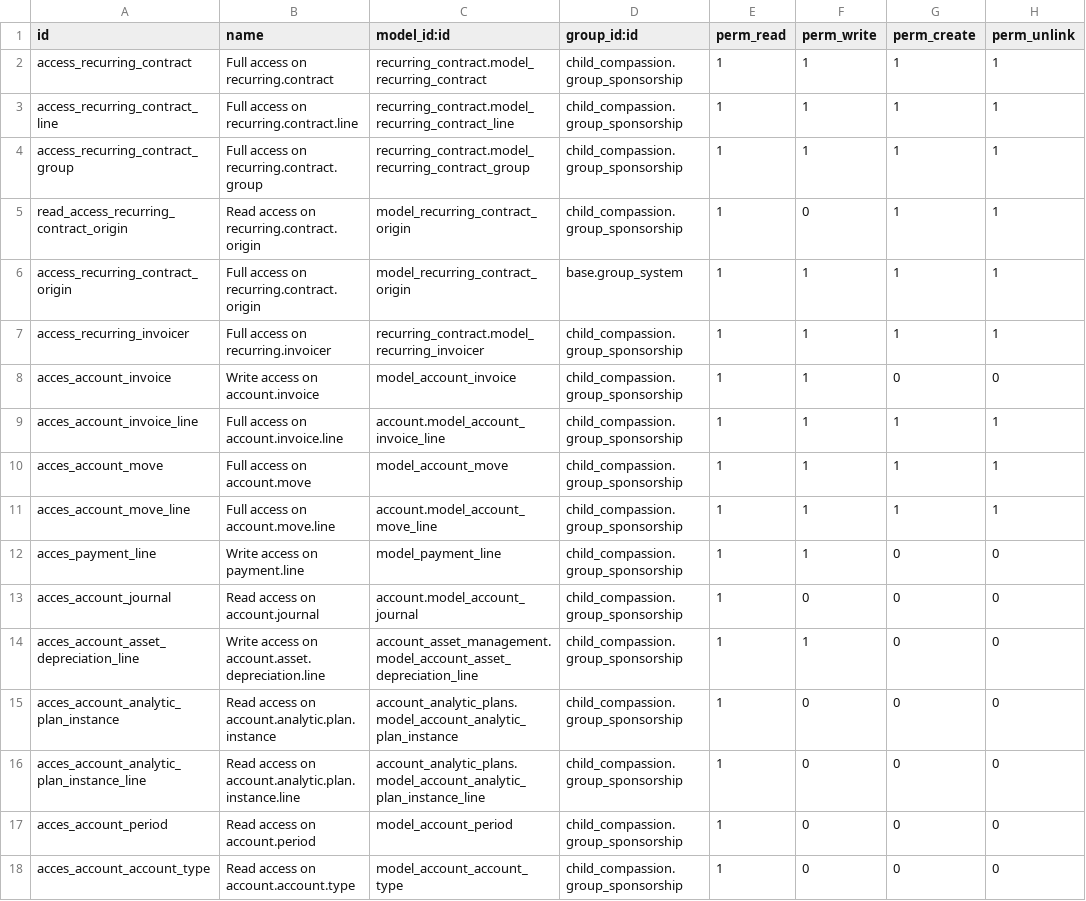
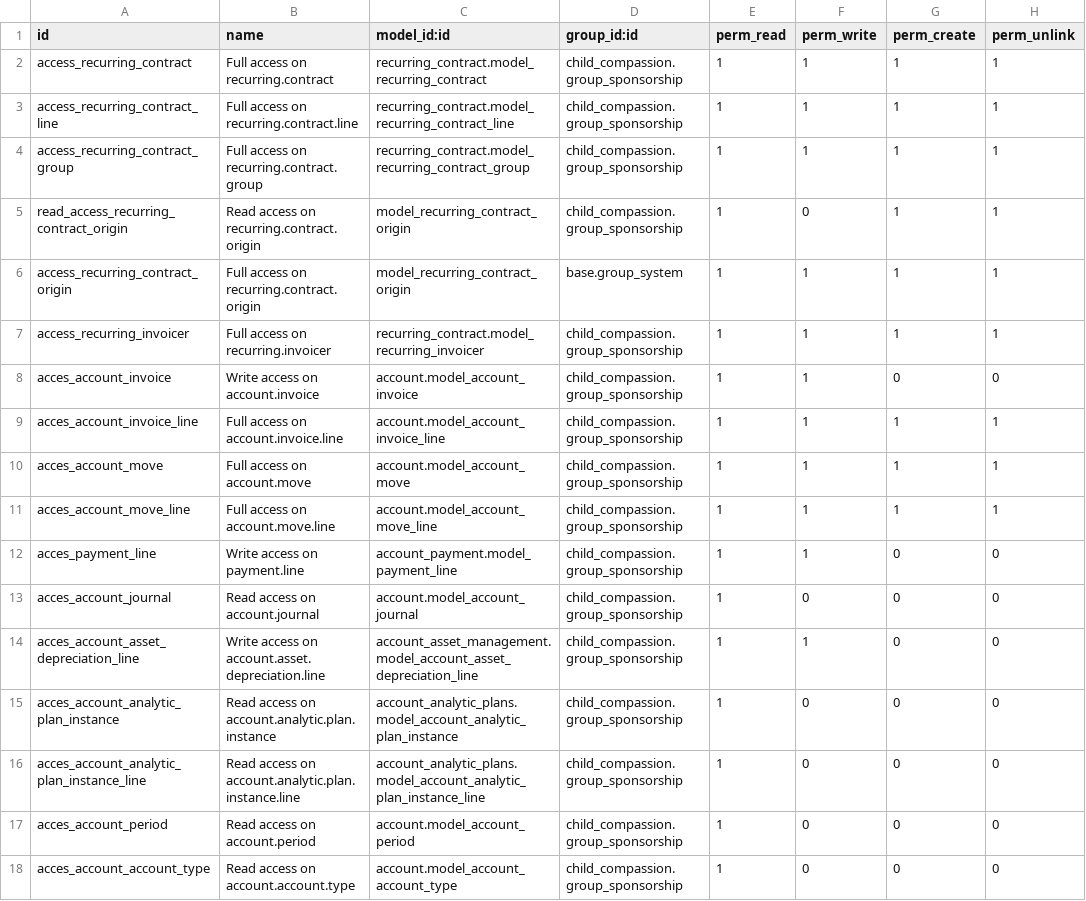
Before and after one commit to CompassionCH/compassion-modules, a CSV file: contract_compassion/security/ir.model.access.csv, drawn as a sheet.

Commit message:
Fix view inherits
Fix security CSV

```diff
--- a/contract_compassion/security/ir.model.access.csv
+++ b/contract_compassion/security/ir.model.access.csv
@@ -7,7 +7,7 @@
 "access_recurring_invoicer","Full access on recurring.invoicer","recurring_contract.model_recurring_invoicer","child_compassion.group_sponsorship",1,1,1,1
-"acces_account_invoice","Write access on account.invoice","model_account_invoice","child_compassion.group_sponsorship",1,1,0,0
+"acces_account_invoice","Write access on account.invoice","account.model_account_invoice","child_compassion.group_sponsorship",1,1,0,0
 "acces_account_invoice_line","Full access on account.invoice.line","account.model_account_invoice_line","child_compassion.group_sponsorship",1,1,1,1
-"acces_account_move","Full access on account.move","model_account_move","child_compassion.group_sponsorship",1,1,1,1
+"acces_account_move","Full access on account.move","account.model_account_move","child_compassion.group_sponsorship",1,1,1,1
 "acces_account_move_line","Full access on account.move.line","account.model_account_move_line","child_compassion.group_sponsorship",1,1,1,1
-"acces_payment_line","Write access on payment.line","model_payment_line","child_compassion.group_sponsorship",1,1,0,0
+"acces_payment_line","Write access on payment.line","account_payment.model_payment_line","child_compassion.group_sponsorship",1,1,0,0
 "acces_account_journal","Read access on account.journal","account.model_account_journal","child_compassion.group_sponsorship",1,0,0,0
@@ -16,3 +16,3 @@
 "acces_account_analytic_plan_instance_line","Read access on account.analytic.plan.instance.line","account_analytic_plans.model_account_analytic_plan_instance_line","child_compassion.group_sponsorship",1,0,0,0
-"acces_account_period","Read access on account.period","model_account_period","child_compassion.group_sponsorship",1,0,0,0
-"acces_account_account_type","Read access on account.account.type","model_account_account_type","child_compassion.group_sponsorship",1,0,0,0
+"acces_account_period","Read access on account.period","account.model_account_period","child_compassion.group_sponsorship",1,0,0,0
+"acces_account_account_type","Read access on account.account.type","account.model_account_account_type","child_compassion.group_sponsorship",1,0,0,0
```
Also changed, not shown: 2 other files.
